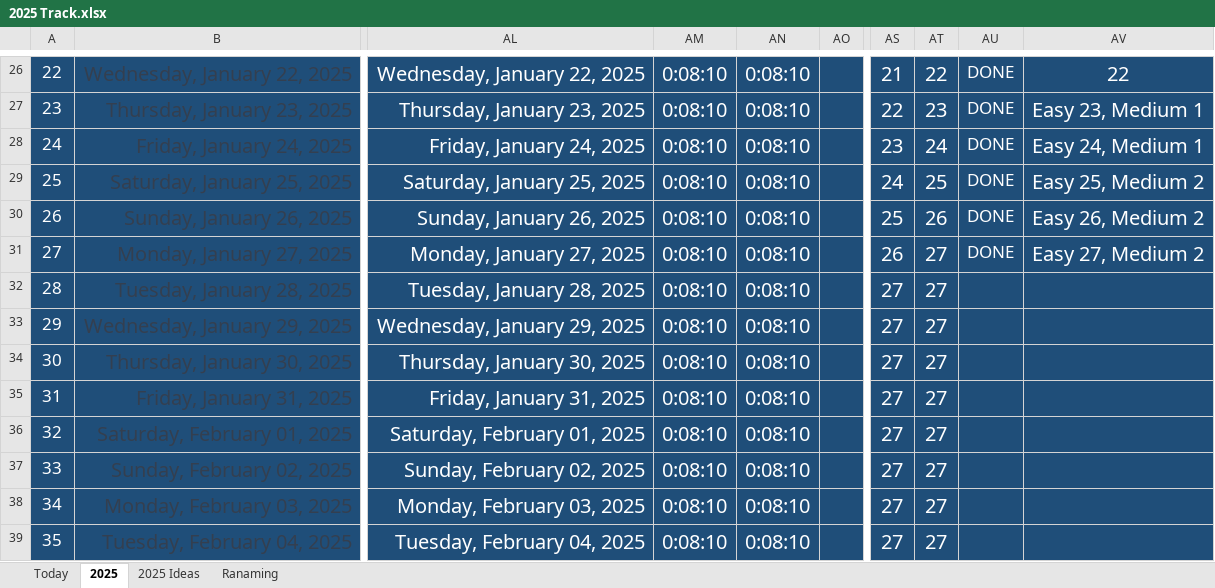
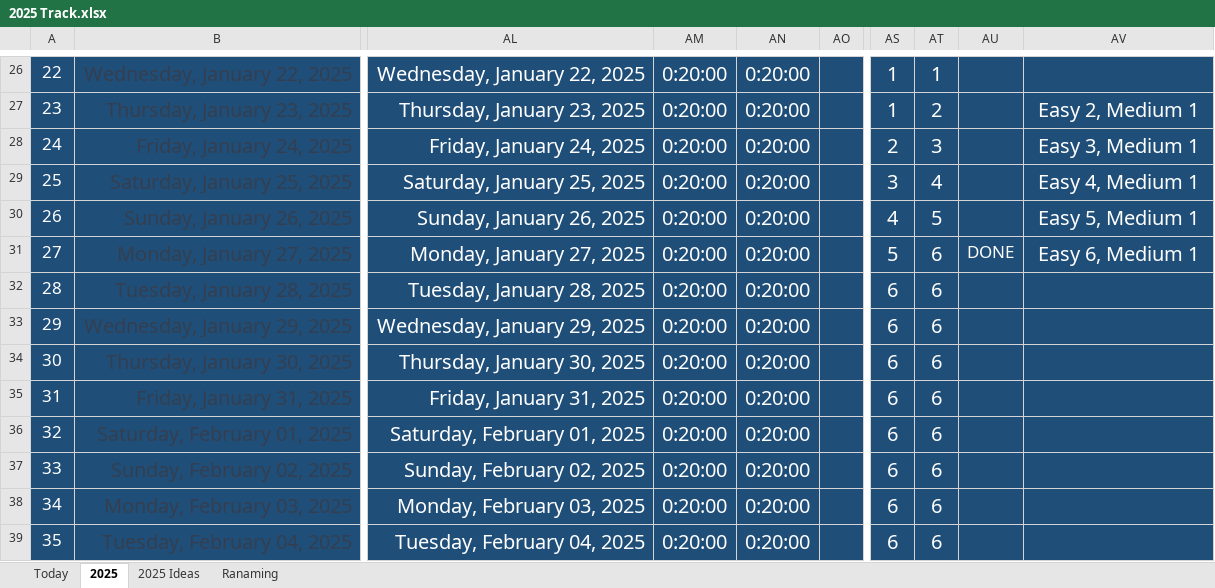
Before and after one commit to Mostafa-El-Masry/Client, an Excel workbook: 2025 Track.xlsx, sheet 2025, drawn as a sheet; only a part is shown, gaps mark what is left out; values as stored, in another font and other column widths than the file's, no borders; the diff covers the shown part only; the diff names each change by its address in the sheet, - before the commit and + after, or states it on an @@ line.

```diff
--- a/2025 Track.xlsx (sheet 2025)
+++ b/2025 Track.xlsx (sheet 2025)
-AM26:AM39: 0:08:10
+AM26:AM39: 0:20:00
-AN26:AN39: 0:08:10
+AN26:AN39: 0:20:00
-AS26: 21
+AS26: 1
-AT26: 22
+AT26: 1
-AU26:AU30: DONE
+AU26:AU30: (empty)
-AV26: 22
+AV26: (empty)
-AS27: 22
+AS27: 1
-AT27: 23
+AT27: 2
-AV27: Easy 23, Medium 1
+AV27: Easy 2, Medium 1
-AS28: 23
+AS28: 2
-AT28: 24
+AT28: 3
-AV28: Easy 24, Medium 1
+AV28: Easy 3, Medium 1
-AS29: 24
+AS29: 3
-AT29: 25
+AT29: 4
-AV29: Easy 25, Medium 2
+AV29: Easy 4, Medium 1
-AS30: 25
+AS30: 4
-AT30: 26
+AT30: 5
-AV30: Easy 26, Medium 2
+AV30: Easy 5, Medium 1
-AS31: 26
+AS31: 5
-AT31:AT39: 27
+AT31:AT39: 6
-AV31: Easy 27, Medium 2
+AV31: Easy 6, Medium 1
-AS32:AS39: 27
+AS32:AS39: 6
```
Also changed, not shown: 1464 edited cells elsewhere in this sheet, sheet Today, 4 other files.
